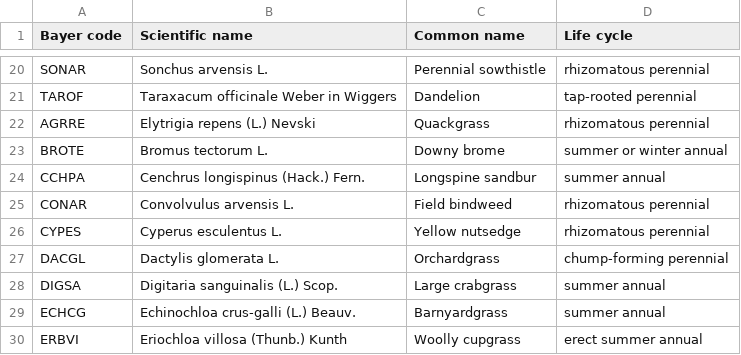
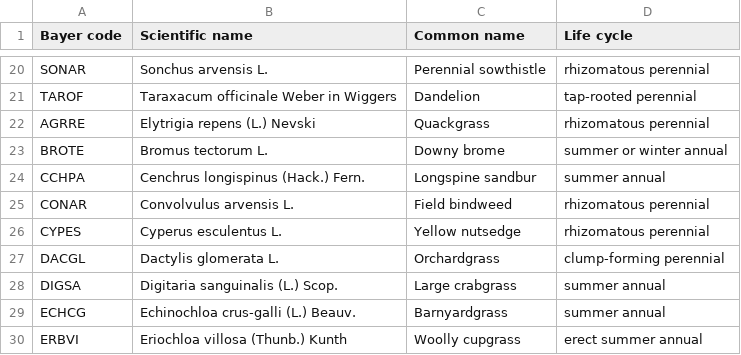
Before and after one commit to hnguyen19/Weed-community, a CSV file: 2-Data/Clean/all-sp.csv, drawn as a sheet; only a part is shown, gaps mark what is left out.

```diff
--- a/2-Data/Clean/all-sp.csv
+++ b/2-Data/Clean/all-sp.csv
@@ -26,3 +26,3 @@ CONAR,Convolvulus arvensis L.,Field bindweed,rhizomatous perennial
 CYPES,Cyperus esculentus L.,Yellow nutsedge,rhizomatous perennial
-DACGL,Dactylis glomerata L.,Orchardgrass,chump-forming perennial
+DACGL,Dactylis glomerata L.,Orchardgrass,clump-forming perennial
 DIGSA,Digitaria sanguinalis (L.) Scop.,Large crabgrass,summer annual
```
Also changed, not shown: 20 other files.
